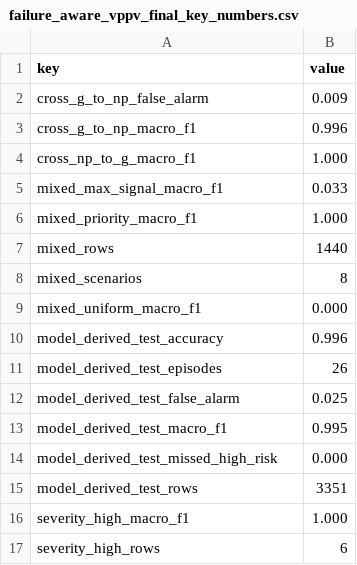
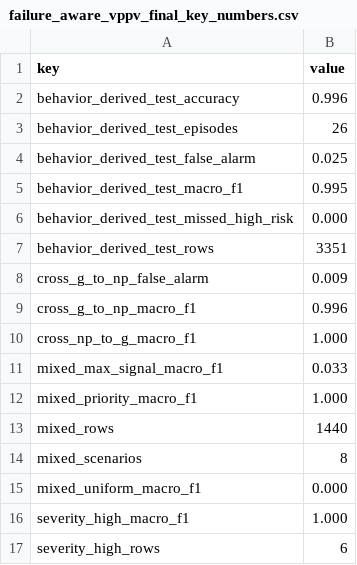
Before and after one commit to Tengyu-w/failure-aware-surgical-rl, a CSV file: reports/tables/failure_aware_vppv_final_key_numbers.csv, drawn as a sheet; only a part is shown.

```diff
--- a/reports/tables/failure_aware_vppv_final_key_numbers.csv
+++ b/reports/tables/failure_aware_vppv_final_key_numbers.csv
@@ -1,2 +1,8 @@
 key,value
+behavior_derived_test_accuracy,0.996
+behavior_derived_test_episodes,26
+behavior_derived_test_false_alarm,0.025
+behavior_derived_test_macro_f1,0.995
+behavior_derived_test_missed_high_risk,0.000
+behavior_derived_test_rows,3351
 cross_g_to_np_false_alarm,0.009
@@ -9,8 +15,2 @@ mixed_scenarios,8
 mixed_uniform_macro_f1,0.000
-model_derived_test_accuracy,0.996
-model_derived_test_episodes,26
-model_derived_test_false_alarm,0.025
-model_derived_test_macro_f1,0.995
-model_derived_test_missed_high_risk,0.000
-model_derived_test_rows,3351
 severity_high_macro_f1,1.000
```
Also changed, not shown: reports/tables/failure_aware_vppv_final_evidence_matrix.csv, 13 other files.
